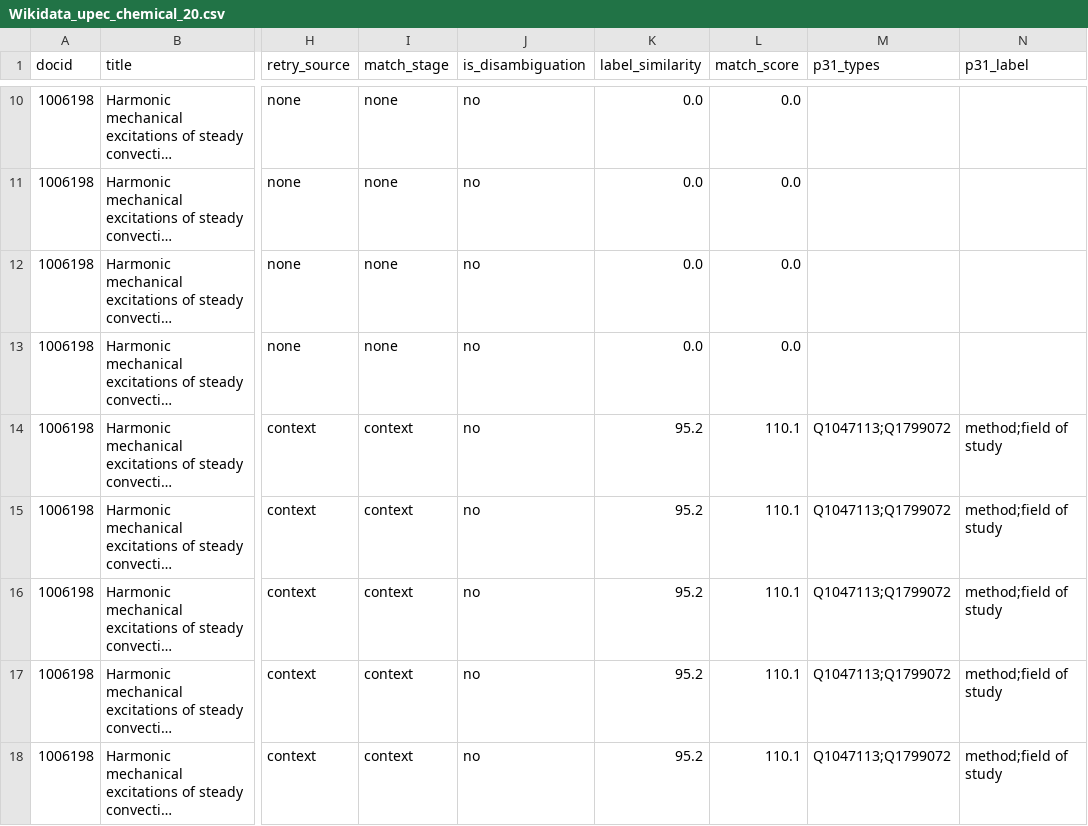
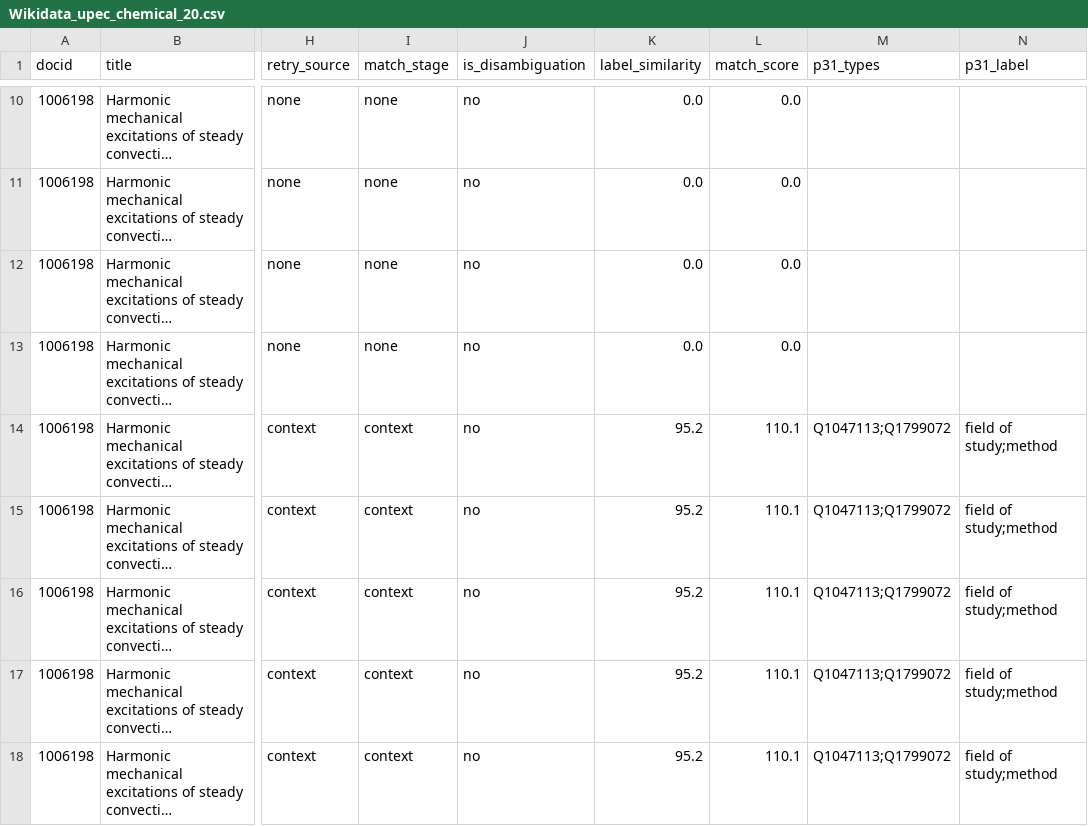
Before and after one commit to santre8/SciKey, a CSV file: wikidata/hal_field_audit_out/Wikidata_upec_chemical_20.csv, drawn as a sheet; only a part is shown, gaps mark what is left out; long unchanged cells end in …; the diff covers the shown part only; the diff names each change by its address in the sheet, - before the commit and + after, or states it on an @@ line.

```diff
--- a/wikidata/hal_field_audit_out/Wikidata_upec_chemical_20.csv
+++ b/wikidata/hal_field_audit_out/Wikidata_upec_chemical_20.csv
-N14:N18 (p31_label): method;field of study
+N14:N18 (p31_label): field of study;method
```
Also changed, not shown: 3 added rows and 74 edited cells elsewhere in this file, 1 other file.
